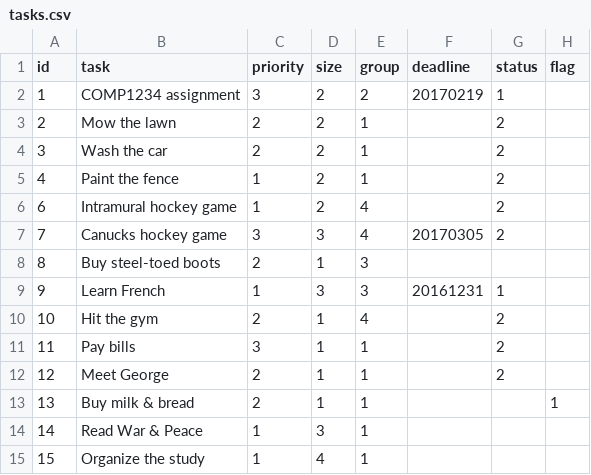
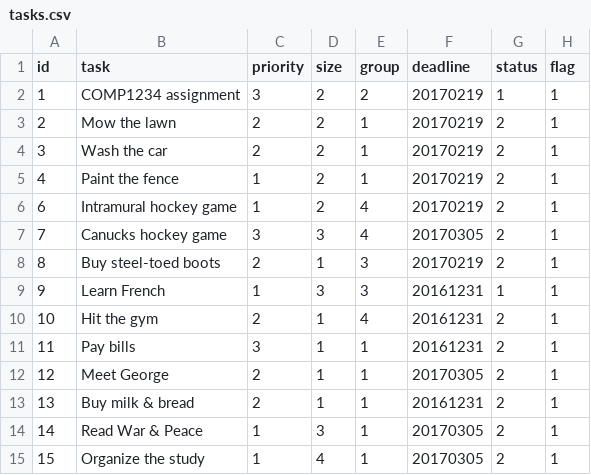
Before and after one commit to sbukharov/starter-todo4-karl-sergey, a CSV file: data/tasks.csv, drawn as a sheet.

Commit message:
Added data in xml format.

```diff
--- a/data/tasks.csv
+++ b/data/tasks.csv
@@ -1,15 +1,15 @@
 id,task,priority,size,group,deadline,status,flag
-1,"COMP1234 assignment",3,2,2,20170219,1,
-2,"Mow the lawn",2,2,1,,2,
-3,"Wash the car",2,2,1,,2,
-4,"Paint the fence",1,2,1,,2,
-6,"Intramural hockey game",1,2,4,,2,
-7,"Canucks hockey game",3,3,4,20170305,2,
-8,"Buy steel-toed boots",2,1,3,,,
-9,"Learn French",1,3,3,20161231,1,
-10,"Hit the gym",2,1,4,,2,
-11,"Pay bills",3,1,1,,2,
-12,"Meet George",2,1,1,,2,
-13,"Buy milk & bread",2,1,1,,,1
-14,"Read War & Peace",1,3,1,,,
-15,"Organize the study",1,4,1,,,
+1,"COMP1234 assignment",3,2,2,20170219,1,1
+2,"Mow the lawn",2,2,1,20170219,2,1
+3,"Wash the car",2,2,1,20170219,2,1
+4,"Paint the fence",1,2,1,20170219,2,1
+6,"Intramural hockey game",1,2,4,20170219,2,1
+7,"Canucks hockey game",3,3,4,20170305,2,1
+8,"Buy steel-toed boots",2,1,3,20170219,2,1
+9,"Learn French",1,3,3,20161231,1,1
+10,"Hit the gym",2,1,4,20161231,2,1
+11,"Pay bills",3,1,1,20161231,2,1
+12,"Meet George",2,1,1,20170305,2,1
+13,"Buy milk & bread",2,1,1,20161231,2,1
+14,"Read War & Peace",1,3,1,20170305,2,1
+15,"Organize the study",1,4,1,20170305,2,1
```
Also changed, not shown: 2 other files.
